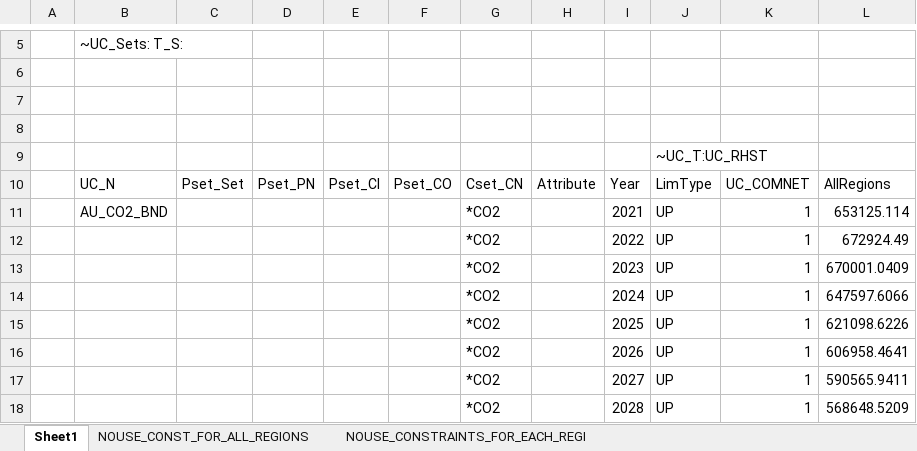
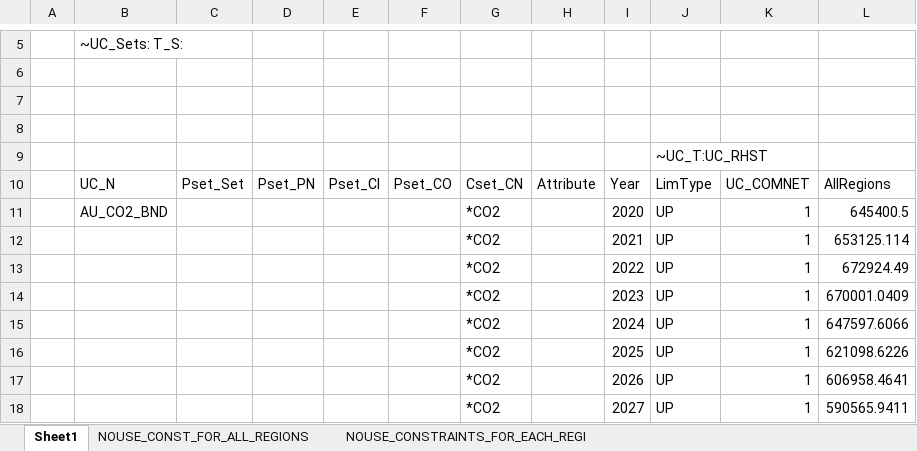
Before and after one commit to seanli12354/CAN_TIMES_v1, an Excel workbook: SuppXLS/Scen_CNETZEROS_CO2_province_and_sector.xlsx, sheet Sheet1, drawn as a sheet; only a part is shown, gaps mark what is left out; the shorter side is filled out with more unchanged rows; values as stored, in another font and other column widths than the file's, no borders; addresses are those after the commit; the diff names each change by its address in the sheet, - before the commit and + after, or states it on an @@ line.

```diff
--- a/SuppXLS/Scen_CNETZEROS_CO2_province_and_sector.xlsx (sheet Sheet1)
+++ b/SuppXLS/Scen_CNETZEROS_CO2_province_and_sector.xlsx (sheet Sheet1)
+row 11:  | AU_CO2_BND |  |  |  |  | *CO2 |  | 2020 | UP | 1 | 645400.5
-B12: AU_CO2_BND
+B12: (empty)
```
Also changed, not shown: 27 other files.
